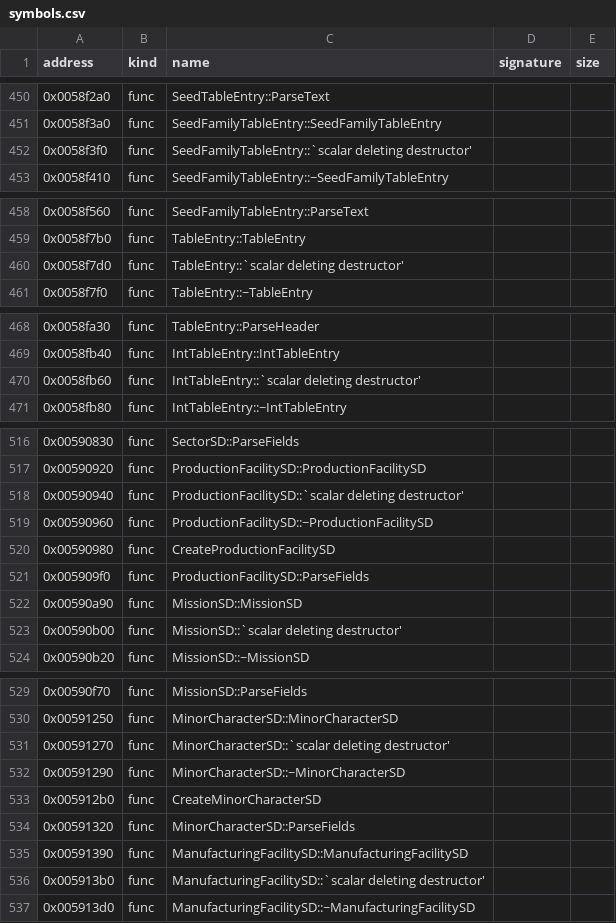
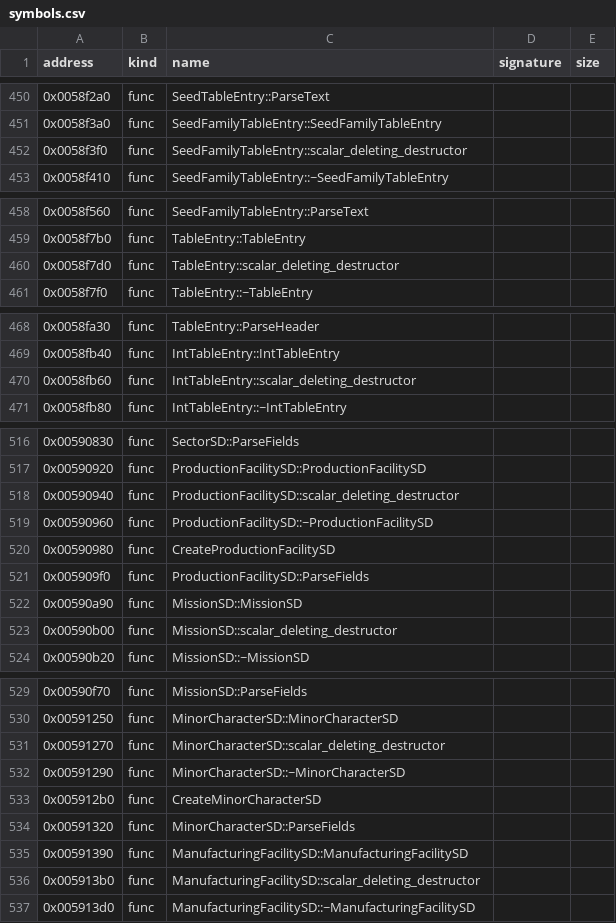
Before and after one commit to bicyclespokesperson/rebellion_modernized, a CSV file: symbols/symbols.csv, drawn as a sheet; only a part is shown, gaps mark what is left out; the diff covers the shown part only.

```diff
--- a/symbols/symbols.csv
+++ b/symbols/symbols.csv
@@ -451,3 +451,3 @@ address,kind,name,signature,size
 0x0058f3a0,func,SeedFamilyTableEntry::SeedFamilyTableEntry,,
-0x0058f3f0,func,SeedFamilyTableEntry::`scalar deleting destructor',,
+0x0058f3f0,func,SeedFamilyTableEntry::scalar_deleting_destructor,,
 0x0058f410,func,SeedFamilyTableEntry::~SeedFamilyTableEntry,,
@@ -459,3 +459,3 @@ address,kind,name,signature,size
 0x0058f7b0,func,TableEntry::TableEntry,,
-0x0058f7d0,func,TableEntry::`scalar deleting destructor',,
+0x0058f7d0,func,TableEntry::scalar_deleting_destructor,,
 0x0058f7f0,func,TableEntry::~TableEntry,,
@@ -469,3 +469,3 @@ address,kind,name,signature,size
 0x0058fb40,func,IntTableEntry::IntTableEntry,,
-0x0058fb60,func,IntTableEntry::`scalar deleting destructor',,
+0x0058fb60,func,IntTableEntry::scalar_deleting_destructor,,
 0x0058fb80,func,IntTableEntry::~IntTableEntry,,
@@ -517,3 +517,3 @@ address,kind,name,signature,size
 0x00590920,func,ProductionFacilitySD::ProductionFacilitySD,,
-0x00590940,func,ProductionFacilitySD::`scalar deleting destructor',,
+0x00590940,func,ProductionFacilitySD::scalar_deleting_destructor,,
 0x00590960,func,ProductionFacilitySD::~ProductionFacilitySD,,
@@ -522,3 +522,3 @@ address,kind,name,signature,size
 0x00590a90,func,MissionSD::MissionSD,,
-0x00590b00,func,MissionSD::`scalar deleting destructor',,
+0x00590b00,func,MissionSD::scalar_deleting_destructor,,
 0x00590b20,func,MissionSD::~MissionSD,,
@@ -530,3 +530,3 @@ address,kind,name,signature,size
 0x00591250,func,MinorCharacterSD::MinorCharacterSD,,
-0x00591270,func,MinorCharacterSD::`scalar deleting destructor',,
+0x00591270,func,MinorCharacterSD::scalar_deleting_destructor,,
 0x00591290,func,MinorCharacterSD::~MinorCharacterSD,,
@@ -535,3 +535,3 @@ address,kind,name,signature,size
 0x00591390,func,ManufacturingFacilitySD::ManufacturingFacilitySD,,
-0x005913b0,func,ManufacturingFacilitySD::`scalar deleting destructor',,
+0x005913b0,func,ManufacturingFacilitySD::scalar_deleting_destructor,,
 0x005913d0,func,ManufacturingFacilitySD::~ManufacturingFacilitySD,,
```
Also changed, not shown: 18 edited cells elsewhere in this file, 2 other files.
